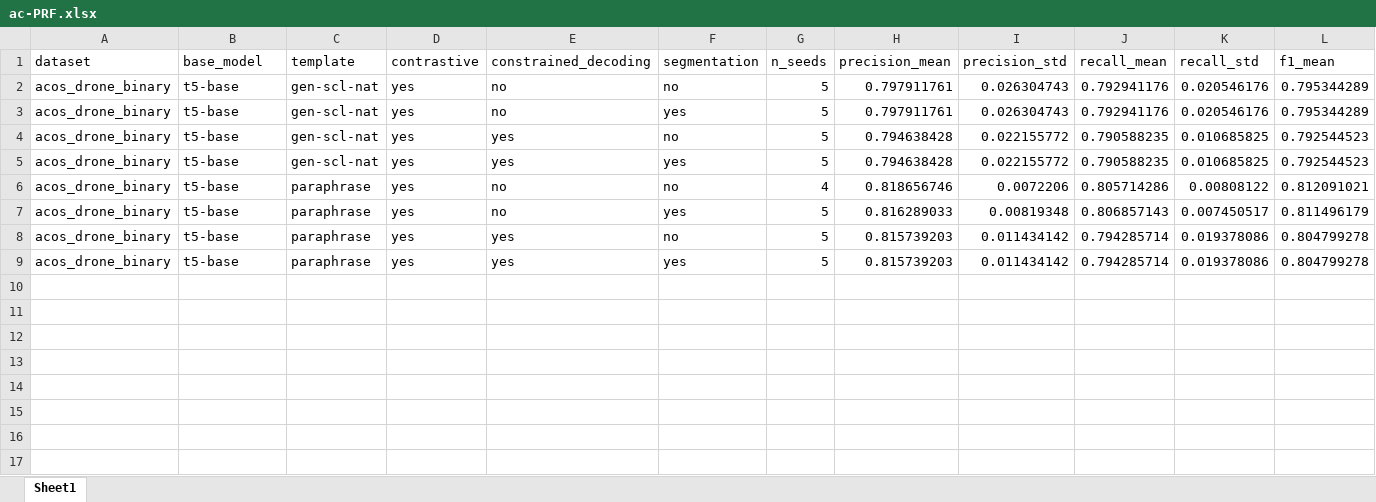
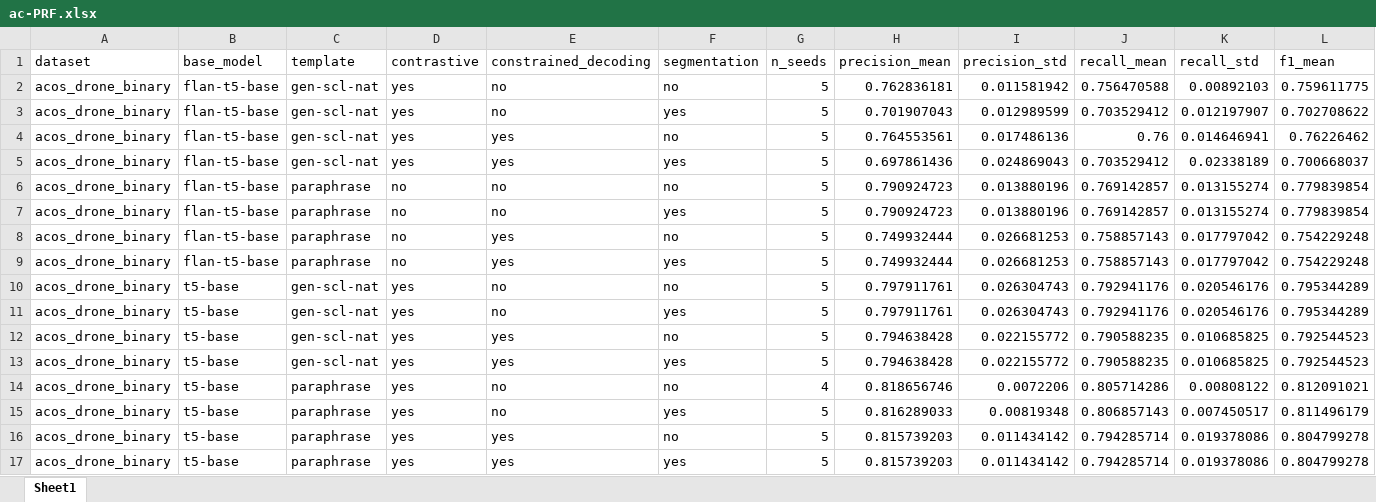
Before and after one commit to swardiantara/drone-GEN_SCL_NAT, an Excel workbook: analysis/aggregate/ac-PRF.xlsx, sheet Sheet1, drawn as a sheet; only a part is shown; values as stored, in another font and other column widths than the file's, no borders; rows hold the shown columns only; the diff names each change by its address in the sheet, - before the commit and + after, or states it on an @@ line.

```diff
--- a/analysis/aggregate/ac-PRF.xlsx (sheet Sheet1)
+++ b/analysis/aggregate/ac-PRF.xlsx (sheet Sheet1)
+row 2: acos_drone_binary | flan-t5-base | gen-scl-nat | yes | no | no | 5 | 0.762836181 | 0.011581942 | 0.756470588 | 0.00892103 | 0.759611775
+row 3: acos_drone_binary | flan-t5-base | gen-scl-nat | yes | no | yes | 5 | 0.701907043 | 0.012989599 | 0.703529412 | 0.012197907 | 0.702708622
+row 4: acos_drone_binary | flan-t5-base | gen-scl-nat | yes | yes | no | 5 | 0.764553561 | 0.017486136 | 0.76 | 0.014646941 | 0.76226462
+row 5: acos_drone_binary | flan-t5-base | gen-scl-nat | yes | yes | yes | 5 | 0.697861436 | 0.024869043 | 0.703529412 | 0.02338189 | 0.700668037
+row 6: acos_drone_binary | flan-t5-base | paraphrase | no | no | no | 5 | 0.790924723 | 0.013880196 | 0.769142857 | 0.013155274 | 0.779839854
+row 7: acos_drone_binary | flan-t5-base | paraphrase | no | no | yes | 5 | 0.790924723 | 0.013880196 | 0.769142857 | 0.013155274 | 0.779839854
+row 8: acos_drone_binary | flan-t5-base | paraphrase | no | yes | no | 5 | 0.749932444 | 0.026681253 | 0.758857143 | 0.017797042 | 0.754229248
+row 9: acos_drone_binary | flan-t5-base | paraphrase | no | yes | yes | 5 | 0.749932444 | 0.026681253 | 0.758857143 | 0.017797042 | 0.754229248
```
Also changed, not shown: analysis/aggregate/generative.xlsx, analysis/aggregate/multiset-PRF.xlsx, 4 other files.
